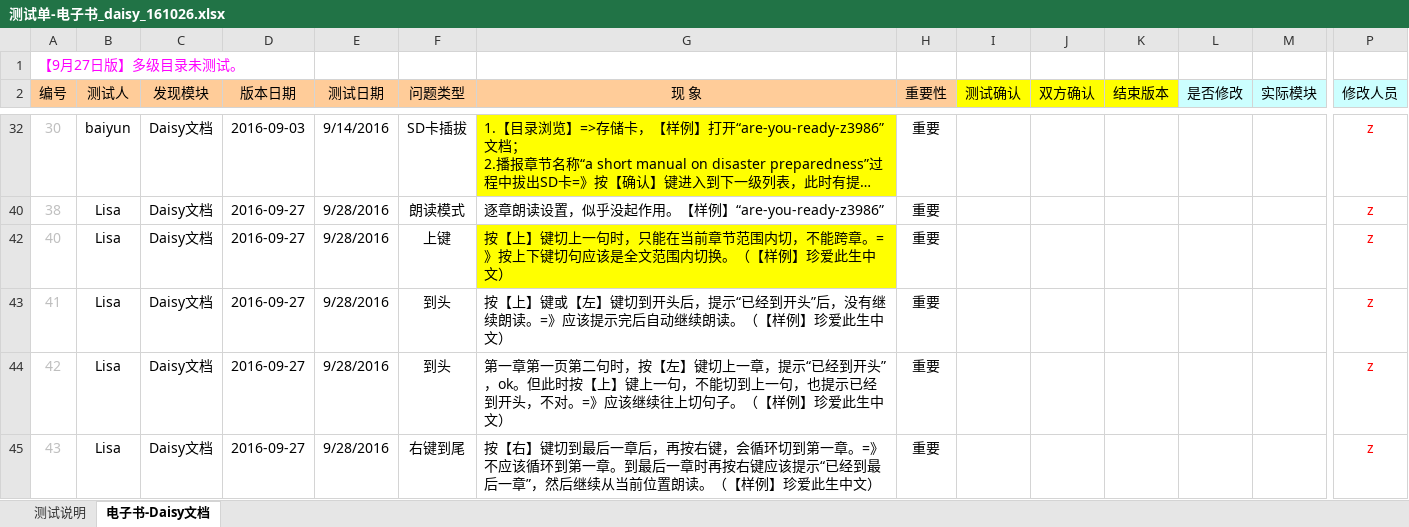
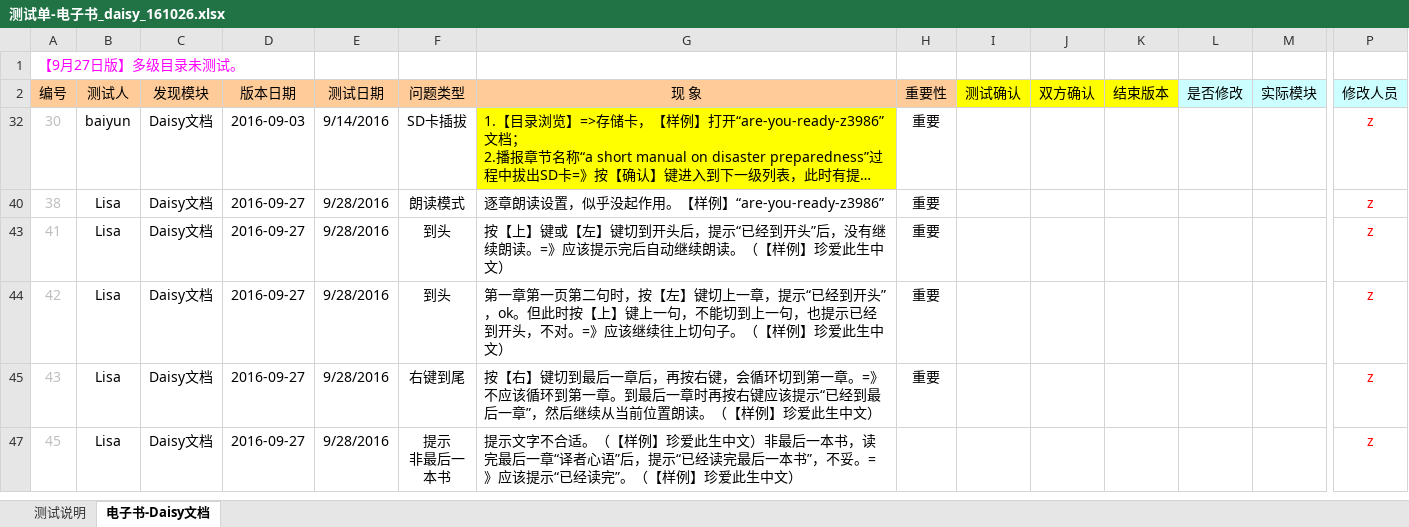
Before and after one commit to weizhiping/ebook, an Excel workbook: 测试单-电子书_daisy_161026.xlsx, sheet 电子书-Daisy文档, drawn as a sheet; only a part is shown, gaps mark what is left out; the shorter side is filled out with more unchanged rows; long unchanged cells end in …; values as stored, in another font and other column widths than the file's, no borders; conditional formats not drawn; rows hold the shown columns only; the diff covers the shown part only; the diff names each change by its address in the sheet, - before the commit and + after, or states it on an @@ line.

```diff
--- a/测试单-电子书_daisy_161026.xlsx (sheet 电子书-Daisy文档)
+++ b/测试单-电子书_daisy_161026.xlsx (sheet 电子书-Daisy文档)
-row 42: 40 | Lisa | Daisy文档 | 2016-09-27 | 9/28/2016 | 上键 | 按【上】键切上一句时，只能在当前章节范围内切，不能跨章。=》按上下键切句应该是全文范围内切换。（【样例】珍爱此生中文） | 重要 |  |  |  |  |  | z
```
Also changed, not shown: 1 removed row and 3 hidden or unhidden rows elsewhere in this sheet, hidden cells, 5 other files.
